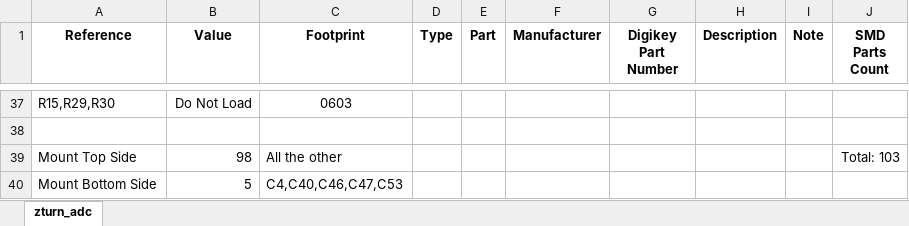
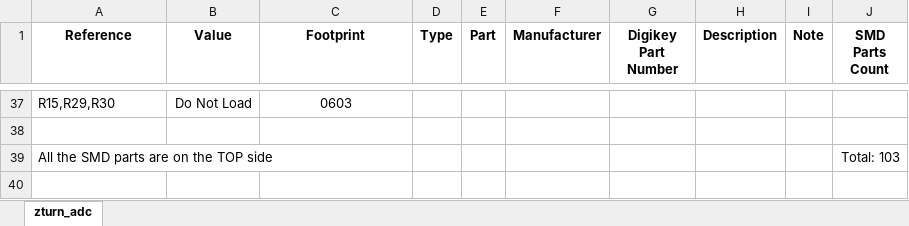
Before and after one commit to formalism/zturn-adc-fm-rx, an Excel workbook: Sch/adc/zturn_adc.xlsx, sheet zturn_adc, drawn as a sheet; only a part is shown, gaps mark what is left out; values as stored, in another font and other column widths than the file's, no borders; removed rows and columns are numbered as before the commit, all else as after; the diff names each change by its address in the sheet, - before the commit and + after, or states it on an @@ line.

Commit message:
Flipped all the parts to the TOP. TODO: change C17,C39 to 0402 size

```diff
--- a/Sch/adc/zturn_adc.xlsx (sheet zturn_adc)
+++ b/Sch/adc/zturn_adc.xlsx (sheet zturn_adc)
-row 39: Mount Top Side | 98 | All the other |  |  |  |  |  |  | Total: 103
-row 40: Mount Bottom Side | 5 | C4,C40,C46,C47,C53
+row 39: All the SMD parts are on the TOP side |  |  |  |  |  |  |  |  | Total: 103
```
Also changed, not shown: 1 other file.
